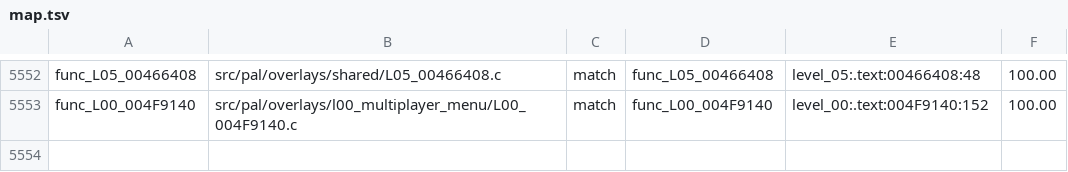
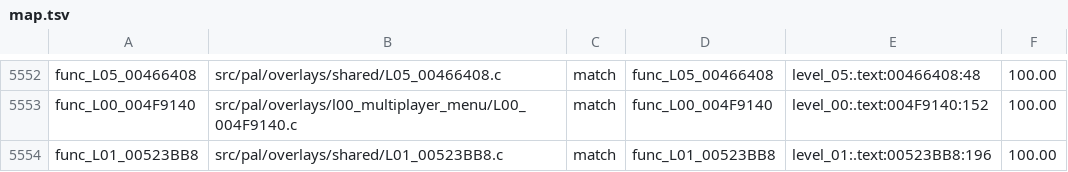
Before and after one commit to OpenRAC/rac4-decomp, a TSV file: config/pal/map.tsv, drawn as a sheet; only a part is shown, gaps mark what is left out; the diff names each change by its address in the sheet, - before the commit and + after, or states it on an @@ line.

Commit message:
Match PAL shared object update with size optimization

```diff
--- a/config/pal/map.tsv
+++ b/config/pal/map.tsv
+row 5554: func_L01_00523BB8 | src/pal/overlays/shared/L01_00523BB8.c | match | func_L01_00523BB8 | level_01:.text:00523BB8:196 | 100.00
```
Also changed, not shown: config/us/map.tsv, 3 other files.
